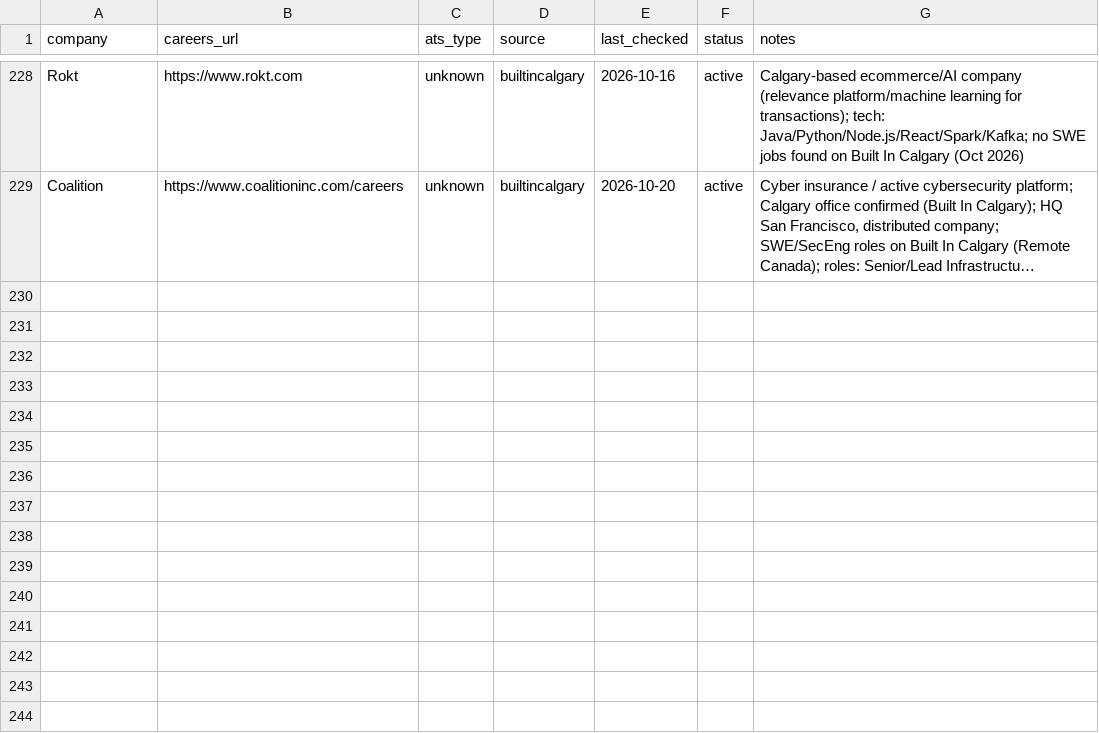
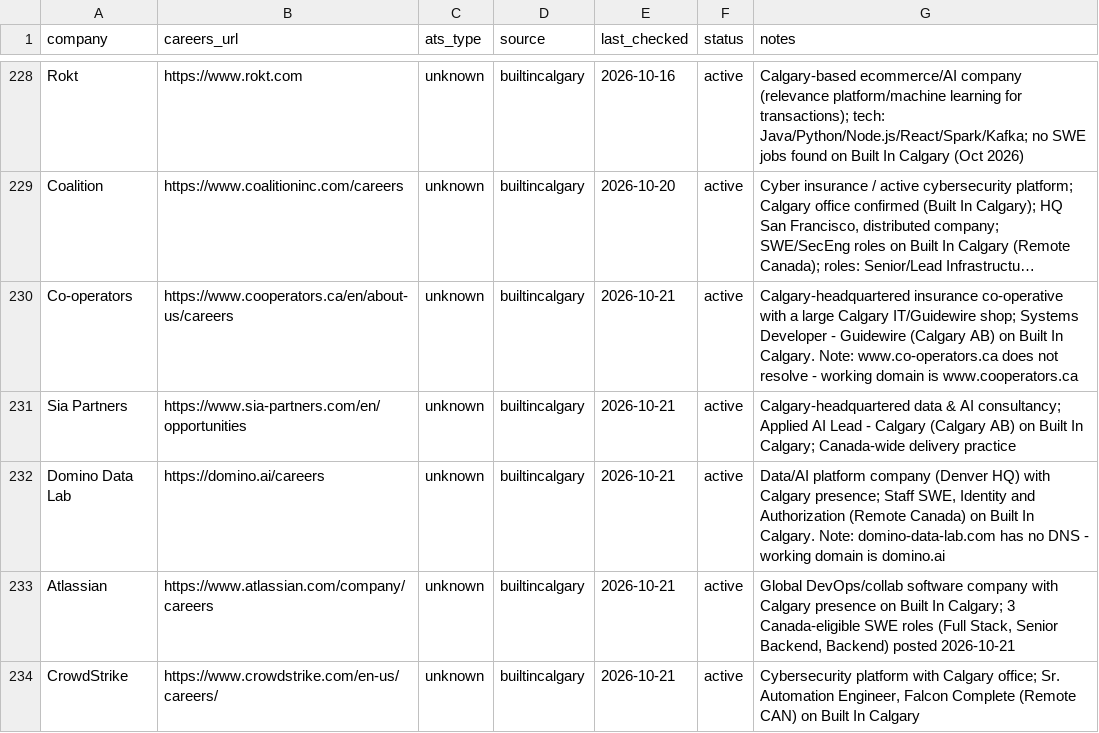
Before and after one commit to opsclawd/career-targets, a CSV file: careers/careers_registry.csv, drawn as a sheet; only a part is shown, gaps mark what is left out; long unchanged cells end in …; the diff covers the shown part only; the diff names each change by its address in the sheet, - before the commit and + after, or states it on an @@ line.

Commit message:
Run 2026-10-21: add 10 companies, 44 net-new Calgary/Canada SWE jobs

```diff
--- a/careers/careers_registry.csv
+++ b/careers/careers_registry.csv
+row 230: Co-operators | https://www.cooperators.ca/en/about-us/careers | unknown | builtincalgary | 2026-10-21 | active | Calgary-headquartered insurance co-operative with a large Calgary IT/Guidewire shop; Systems Developer - Guidewire (Calgary AB) on Built In Calgary. Note: www.co-operators.ca does not resolve - working domain is www.cooperators.ca
+row 231: Sia Partners | https://www.sia-partners.com/en/opportunities | unknown | builtincalgary | 2026-10-21 | active | Calgary-headquartered data & AI consultancy; Applied AI Lead - Calgary (Calgary AB) on Built In Calgary; Canada-wide delivery practice
+row 232: Domino Data Lab | https://domino.ai/careers | unknown | builtincalgary | 2026-10-21 | active | Data/AI platform company (Denver HQ) with Calgary presence; Staff SWE, Identity and Authorization (Remote Canada) on Built In Calgary. Note: domino-data-lab.com has no DNS - working domain is domino.ai
+row 233: Atlassian | https://www.atlassian.com/company/careers | unknown | builtincalgary | 2026-10-21 | active | Global DevOps/collab software company with Calgary presence on Built In Calgary; 3 Canada-eligible SWE roles (Full Stack, Senior Backend, Backend) posted 2026-10-21
+row 234: CrowdStrike | https://www.crowdstrike.com/en-us/careers/ | unknown | builtincalgary | 2026-10-21 | active | Cybersecurity platform with Calgary office; Sr. Automation Engineer, Falcon Complete (Remote CAN) on Built In Calgary
```
Also changed, not shown: 5 added rows and 16 edited cells elsewhere in this file, 2 other files.
